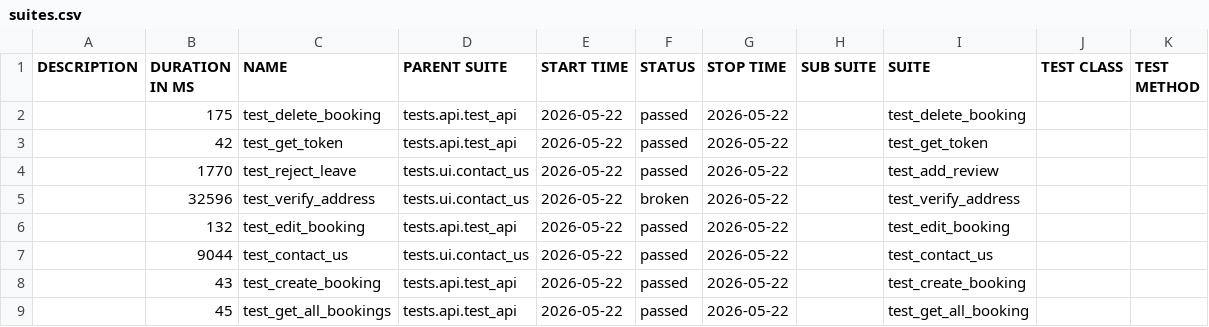
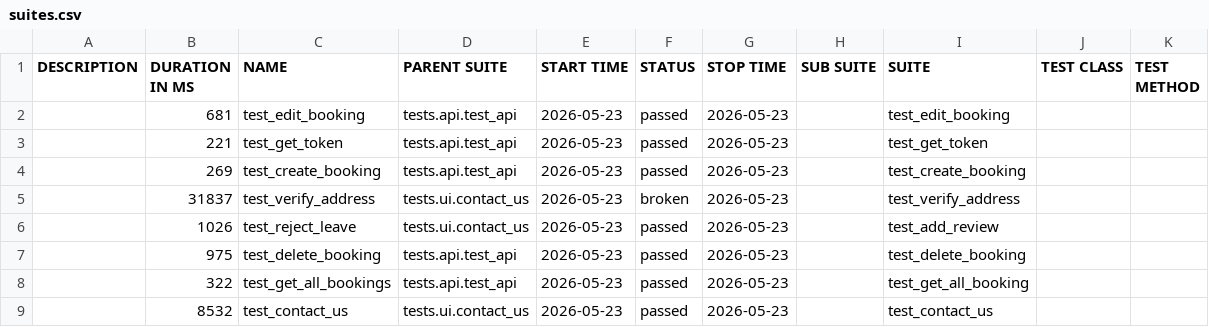
Before and after one commit to LuisVu99/Demo_for_CI_CD, a CSV file: data/suites.csv, drawn as a sheet.

```diff
--- a/data/suites.csv
+++ b/data/suites.csv
@@ -1,9 +1,9 @@
 "DESCRIPTION","DURATION IN MS","NAME","PARENT SUITE","START TIME","STATUS","STOP TIME","SUB SUITE","SUITE","TEST CLASS","TEST METHOD"
-"","175","test_delete_booking","tests.api.test_api","2026-05-22","passed","2026-05-22","","test_delete_booking","",""
-"","42","test_get_token","tests.api.test_api","2026-05-22","passed","2026-05-22","","test_get_token","",""
-"","1770","test_reject_leave","tests.ui.contact_us","2026-05-22","passed","2026-05-22","","test_add_review","",""
-"","32596","test_verify_address","tests.ui.contact_us","2026-05-22","broken","2026-05-22","","test_verify_address","",""
-"","132","test_edit_booking","tests.api.test_api","2026-05-22","passed","2026-05-22","","test_edit_booking","",""
-"","9044","test_contact_us","tests.ui.contact_us","2026-05-22","passed","2026-05-22","","test_contact_us","",""
-"","43","test_create_booking","tests.api.test_api","2026-05-22","passed","2026-05-22","","test_create_booking","",""
-"","45","test_get_all_bookings","tests.api.test_api","2026-05-22","passed","2026-05-22","","test_get_all_booking","",""
+"","681","test_edit_booking","tests.api.test_api","2026-05-23","passed","2026-05-23","","test_edit_booking","",""
+"","221","test_get_token","tests.api.test_api","2026-05-23","passed","2026-05-23","","test_get_token","",""
+"","269","test_create_booking","tests.api.test_api","2026-05-23","passed","2026-05-23","","test_create_booking","",""
+"","31837","test_verify_address","tests.ui.contact_us","2026-05-23","broken","2026-05-23","","test_verify_address","",""
+"","1026","test_reject_leave","tests.ui.contact_us","2026-05-23","passed","2026-05-23","","test_add_review","",""
+"","975","test_delete_booking","tests.api.test_api","2026-05-23","passed","2026-05-23","","test_delete_booking","",""
+"","322","test_get_all_bookings","tests.api.test_api","2026-05-23","passed","2026-05-23","","test_get_all_booking","",""
+"","8532","test_contact_us","tests.ui.contact_us","2026-05-23","passed","2026-05-23","","test_contact_us","",""
```
Also changed, not shown: 51 other files.
